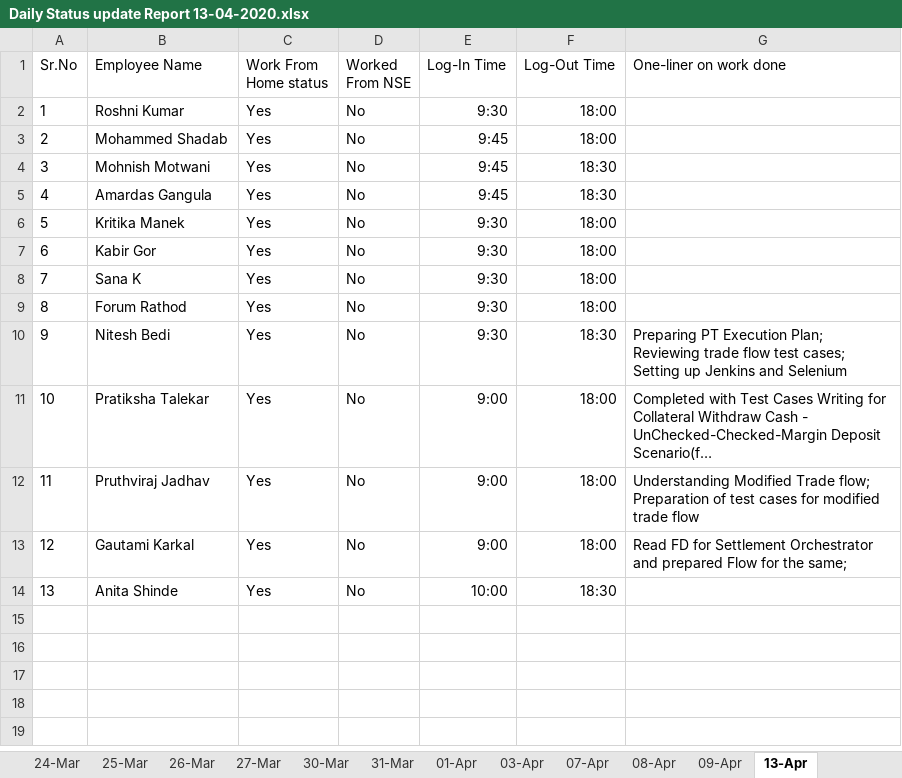
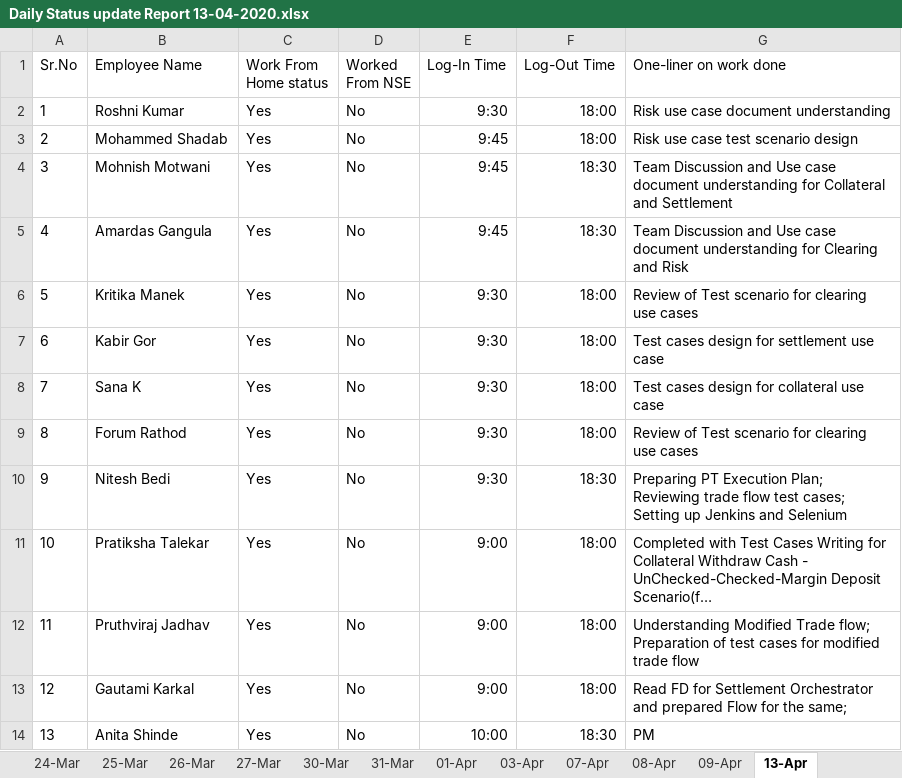
Before and after one commit to cnsnft/testrepo1, an Excel workbook: Daily Status update Report 13-04-2020.xlsx, sheet 13-Apr, drawn as a sheet; long unchanged cells end in …; values as stored, in another font and other column widths than the file's, no borders; the diff names each change by its address in the sheet, - before the commit and + after, or states it on an @@ line.

Commit message:
Status 13th april - func and nft

```diff
--- a/Daily Status update Report 13-04-2020.xlsx (sheet 13-Apr)
+++ b/Daily Status update Report 13-04-2020.xlsx (sheet 13-Apr)
-G2 (One-liner on work done): (empty)
+G2 (One-liner on work done): Risk use case document understanding
-G3 (One-liner on work done): (empty)
+G3 (One-liner on work done): Risk use case test scenario design
-G4 (One-liner on work done): (empty)
+G4 (One-liner on work done): Team Discussion and Use case document understanding for Collateral and Settlement
-G5 (One-liner on work done): (empty)
+G5 (One-liner on work done): Team Discussion and Use case document understanding for Clearing and Risk
-G6 (One-liner on work done): (empty)
+G6 (One-liner on work done): Review of Test scenario for clearing use cases
-G7 (One-liner on work done): (empty)
+G7 (One-liner on work done): Test cases design for settlement use case
-G8 (One-liner on work done): (empty)
+G8 (One-liner on work done): Test cases design for collateral use case
-G9 (One-liner on work done): (empty)
+G9 (One-liner on work done): Review of Test scenario for clearing use cases
-G14 (One-liner on work done): (empty)
+G14 (One-liner on work done): PM
```
